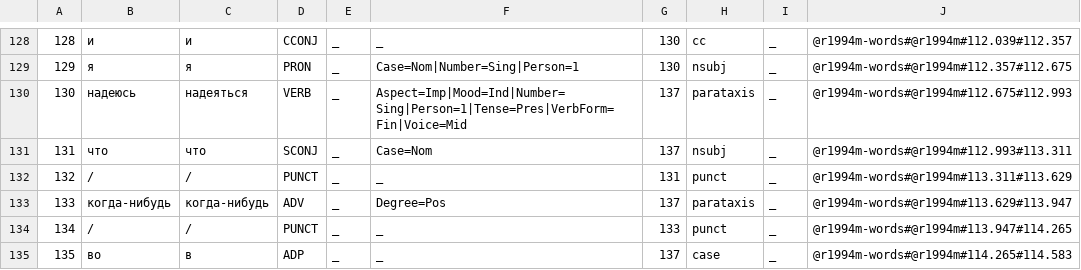
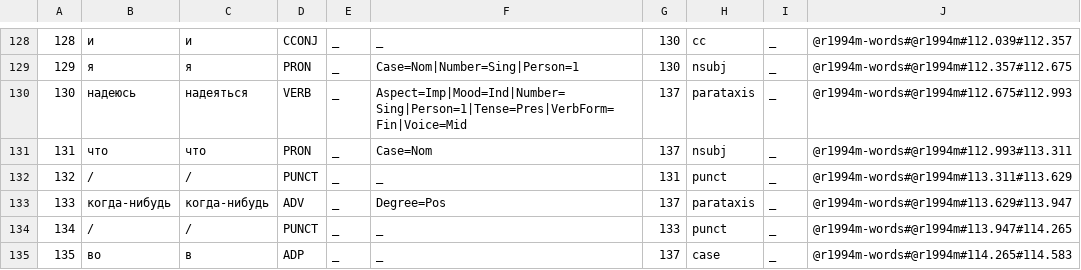
Before and after one commit to arzabolotskaya/LiveCorpus, a CSV file: misskoko.csv, drawn as a sheet; only a part is shown, gaps mark what is left out; the diff covers the shown part only.

```diff
--- a/misskoko.csv
+++ b/misskoko.csv
@@ -130,3 +130,3 @@
 130	надеюсь	надеяться	VERB	_	Aspect=Imp|Mood=Ind|Number=Sing|Person=1|Tense=Pres|VerbForm=Fin|Voice=Mid	137	parataxis	_	@r1994m-words#@r1994m#112.675#112.993
-131	что	что	SCONJ	_	Case=Nom	137	nsubj	_	@r1994m-words#@r1994m#112.993#113.311
+131	что	что	PRON	_	Case=Nom	137	nsubj	_	@r1994m-words#@r1994m#112.993#113.311
 132	/	/	PUNCT	_	_	131	punct	_	@r1994m-words#@r1994m#113.311#113.629
```
Also changed, not shown: 30 edited cells elsewhere in this file.
